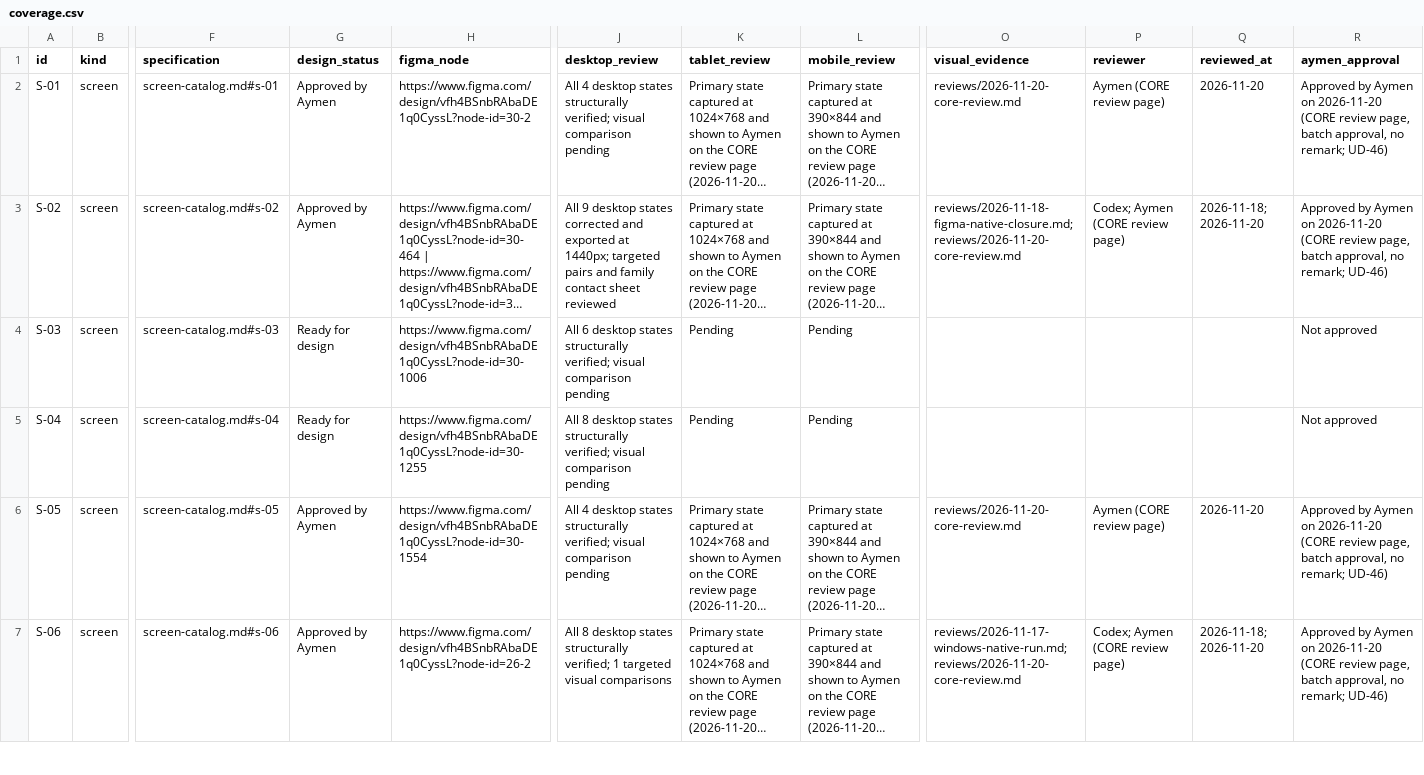
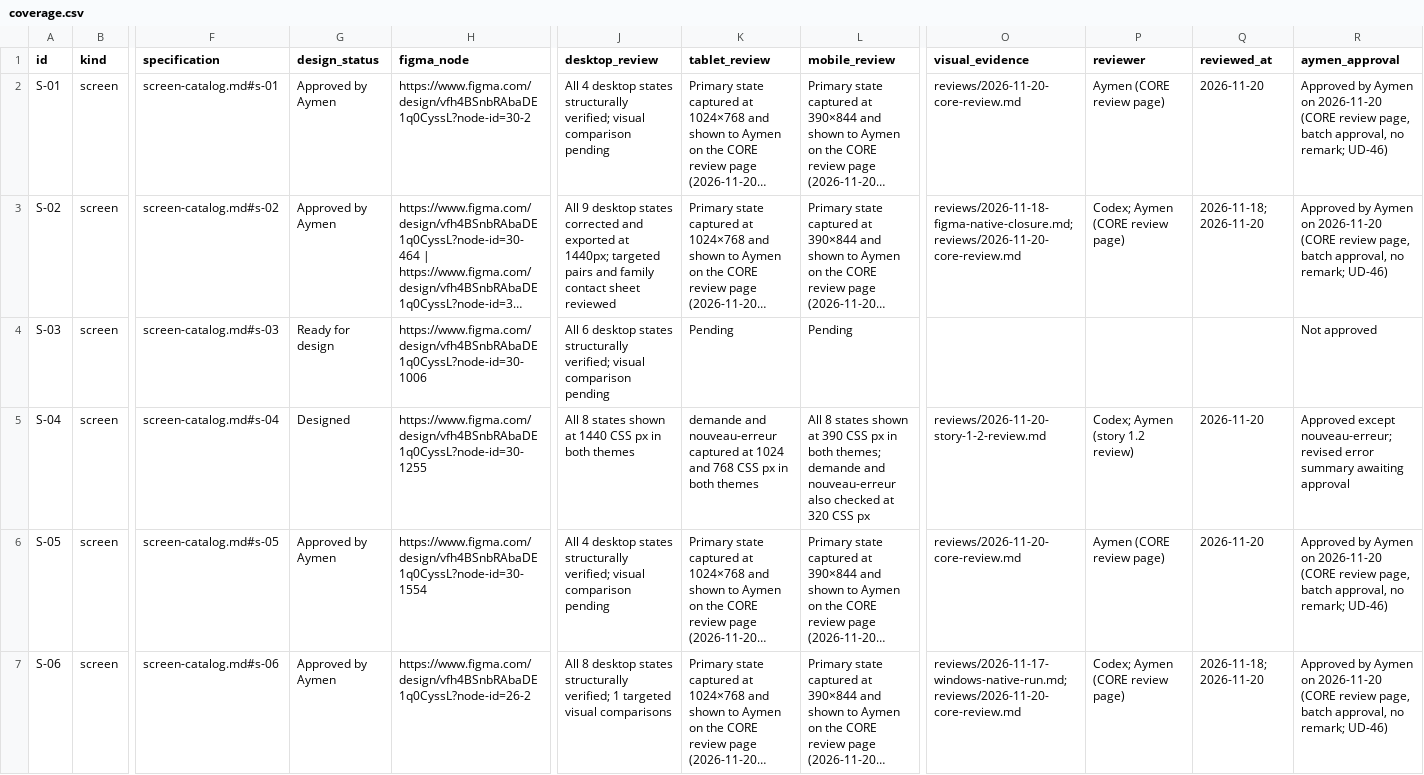
Before and after one commit to Aymenchaghoub/etaye, a CSV file: docs/design/coverage.csv, drawn as a sheet; only a part is shown, gaps mark what is left out; long unchanged cells end in …; the diff covers the shown part only; the diff names each change by its address in the sheet, - before the commit and + after, or states it on an @@ line.

Commit message:
docs(access): record design approvals and revise reset error summary

```diff
--- a/docs/design/coverage.csv
+++ b/docs/design/coverage.csv
-G5 (design_status): Ready for design
+G5 (design_status): Designed
-J5 (desktop_review): All 8 desktop states structurally verified; visual comparison pending
+J5 (desktop_review): All 8 states shown at 1440 CSS px in both themes
-K5 (tablet_review): Pending
+K5 (tablet_review): demande and nouveau-erreur captured at 1024 and 768 CSS px in both themes
-L5 (mobile_review): Pending
+L5 (mobile_review): All 8 states shown at 390 CSS px in both themes; demande and nouveau-erreur also checked at 320 CSS px
-O5 (visual_evidence): (empty)
+O5 (visual_evidence): reviews/2026-11-20-story-1-2-review.md
-P5 (reviewer): (empty)
+P5 (reviewer): Codex; Aymen (story 1.2 review)
-Q5 (reviewed_at): (empty)
+Q5 (reviewed_at): 2026-11-20
-R5 (aymen_approval): Not approved
+R5 (aymen_approval): Approved except nouveau-erreur; revised error summary awaiting approval
```
Also changed, not shown: 16 edited cells elsewhere in this file, docs/design/html-reception.csv, 4 other files.
